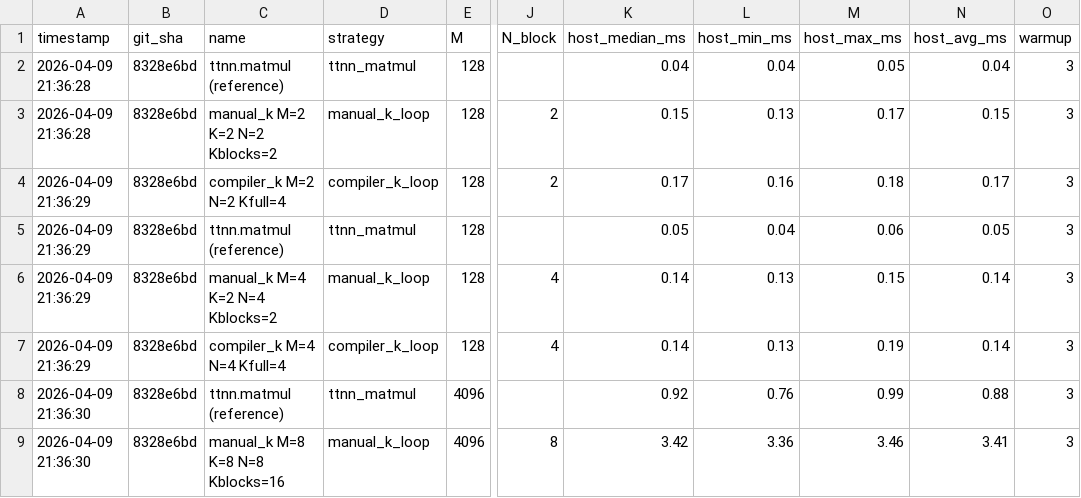
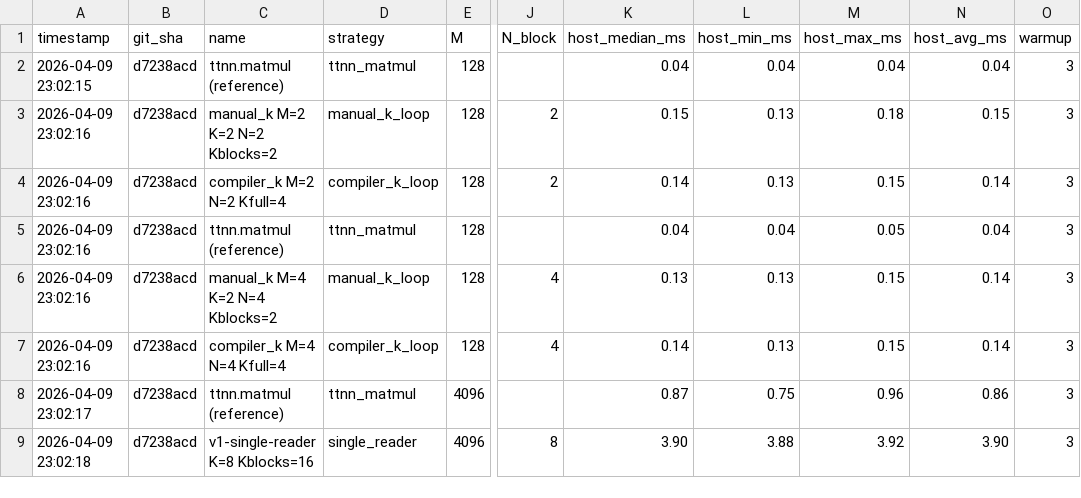
Before and after one commit to tenstorrent/tt-lang, a CSV file: examples/matmul_bench/matmul_perf_results.csv, drawn as a sheet; only a part is shown, gaps mark what is left out; the diff covers the shown part only; the diff names each change by its address in the sheet, - before the commit and + after, or states it on an @@ line.

Commit message:
update benchmark and doc

```diff
--- a/examples/matmul_bench/matmul_perf_results.csv
+++ b/examples/matmul_bench/matmul_perf_results.csv
-A2 (timestamp): 2026-04-09 21:36:28
+A2 (timestamp): 2026-04-09 23:02:15
-B2:B9 (git_sha): 8328e6bd
+B2:B9 (git_sha): d7238acd
-M2 (host_max_ms): 0.05
+M2 (host_max_ms): 0.04
-A3 (timestamp): 2026-04-09 21:36:28
+A3 (timestamp): 2026-04-09 23:02:16
-M3 (host_max_ms): 0.17
+M3 (host_max_ms): 0.18
-A4:A7 (timestamp): 2026-04-09 21:36:29
+A4:A7 (timestamp): 2026-04-09 23:02:16
-K4 (host_median_ms): 0.17
+K4 (host_median_ms): 0.14
-L4 (host_min_ms): 0.16
+L4 (host_min_ms): 0.13
-M4 (host_max_ms): 0.18
+M4 (host_max_ms): 0.15
-N4 (host_avg_ms): 0.17
+N4 (host_avg_ms): 0.14
-K5 (host_median_ms): 0.05
+K5 (host_median_ms): 0.04
-M5 (host_max_ms): 0.06
+M5 (host_max_ms): 0.05
-N5 (host_avg_ms): 0.05
+N5 (host_avg_ms): 0.04
-K6 (host_median_ms): 0.14
+K6 (host_median_ms): 0.13
-M7 (host_max_ms): 0.19
+M7 (host_max_ms): 0.15
-A8 (timestamp): 2026-04-09 21:36:30
+A8 (timestamp): 2026-04-09 23:02:17
-K8 (host_median_ms): 0.92
+K8 (host_median_ms): 0.87
-L8 (host_min_ms): 0.76
+L8 (host_min_ms): 0.75
-M8 (host_max_ms): 0.99
+M8 (host_max_ms): 0.96
-N8 (host_avg_ms): 0.88
+N8 (host_avg_ms): 0.86
-A9 (timestamp): 2026-04-09 21:36:30
+A9 (timestamp): 2026-04-09 23:02:18
-C9 (name): manual_k M=8 K=8 N=8 Kblocks=16
+C9 (name): v1-single-reader K=8 Kblocks=16
-D9 (strategy): manual_k_loop
+D9 (strategy): single_reader
-K9 (host_median_ms): 3.42
+K9 (host_median_ms): 3.90
-L9 (host_min_ms): 3.36
+L9 (host_min_ms): 3.88
-M9 (host_max_ms): 3.46
+M9 (host_max_ms): 3.92
-N9 (host_avg_ms): 3.41
+N9 (host_avg_ms): 3.90
```
Also changed, not shown: 3 removed rows and 37 edited cells elsewhere in this file, 3 other files.
